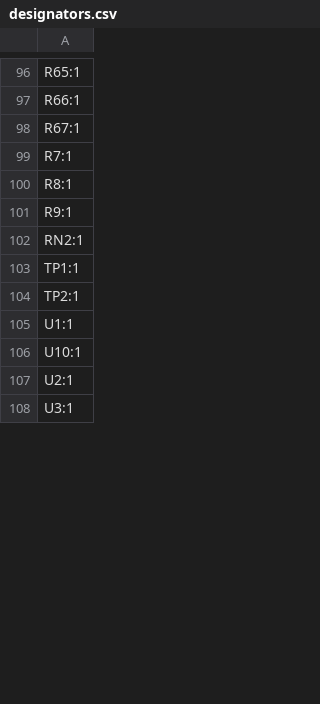
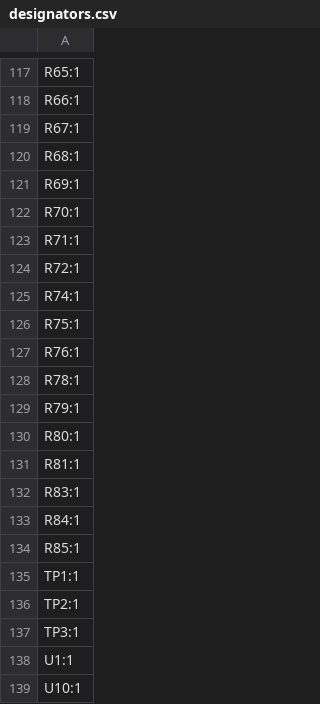
Before and after one commit to adarwoo/KiCad, a CSV file: cnc/central_control/production/designators.csv, drawn as a sheet; only a part is shown, gaps mark what is left out; the shorter side is filled out with more unchanged rows; the diff covers the shown part only.

```diff
--- a/cnc/central_control/production/designators.csv
+++ b/cnc/central_control/production/designators.csv
@@ -98,8 +119,20 @@ R66:1
 R67:1
-R7:1
-R8:1
-R9:1
-RN2:1
+R68:1
+R69:1
+R70:1
+R71:1
+R72:1
+R74:1
+R75:1
+R76:1
+R78:1
+R79:1
+R80:1
+R81:1
+R83:1
+R84:1
+R85:1
 TP1:1
 TP2:1
+TP3:1
 U1:1
```
Also changed, not shown: 37 added rows, 9 removed rows and 4 edited cells elsewhere in this file, cnc/central_control/production/bom.csv, cnc/central_control/production/positions.csv, 11 other files.
